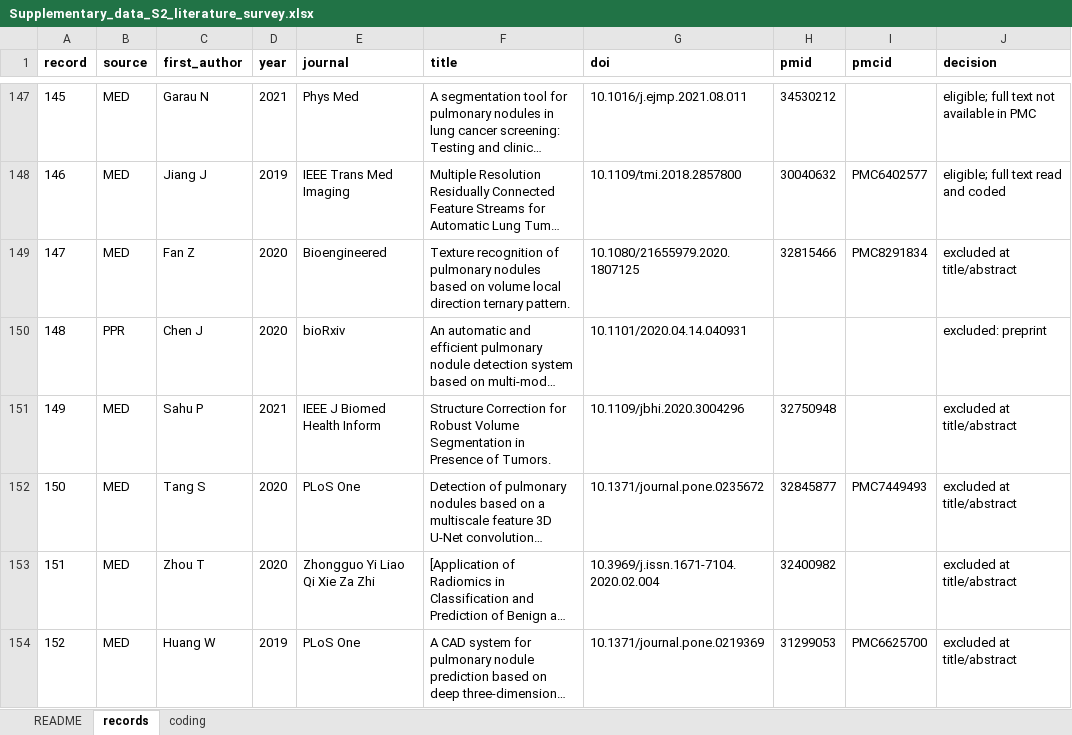
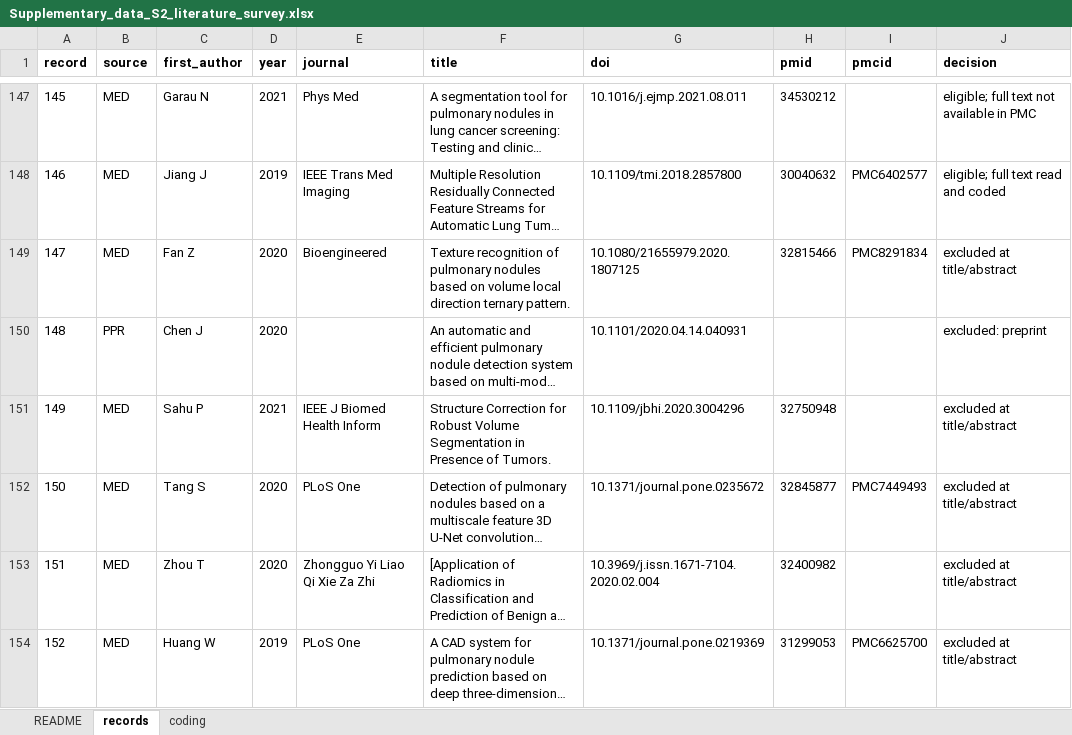
Before and after one commit to Ezbenzino/protocol-outweighs-method, an Excel workbook: outputs/survey_v26/Supplementary_data_S2_literature_survey.xlsx, sheet records, drawn as a sheet; only a part is shown, gaps mark what is left out; long unchanged cells end in …; values as stored, in another font and other column widths than the file's, no borders; the diff covers the shown part only; the diff names each change by its address in the sheet, - before the commit and + after, or states it on an @@ line.

```diff
--- a/outputs/survey_v26/Supplementary_data_S2_literature_survey.xlsx (sheet records)
+++ b/outputs/survey_v26/Supplementary_data_S2_literature_survey.xlsx (sheet records)
-E150 (journal): bioRxiv
+E150 (journal): (empty)
```
Also changed, not shown: 7 edited cells elsewhere in this sheet, sheet coding, sheet README, 6 other files.
